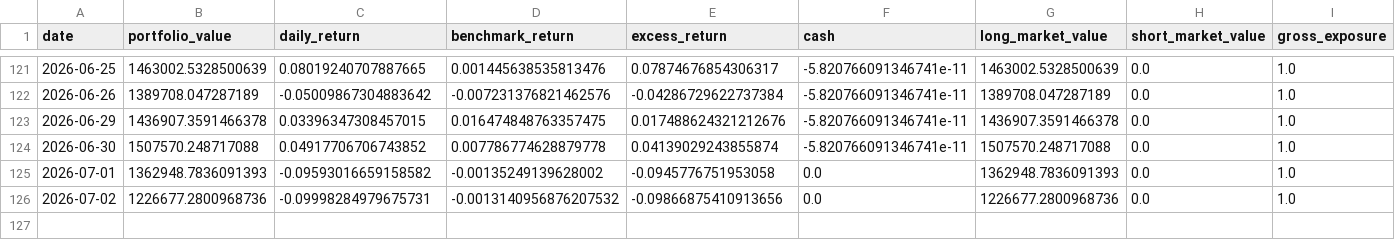
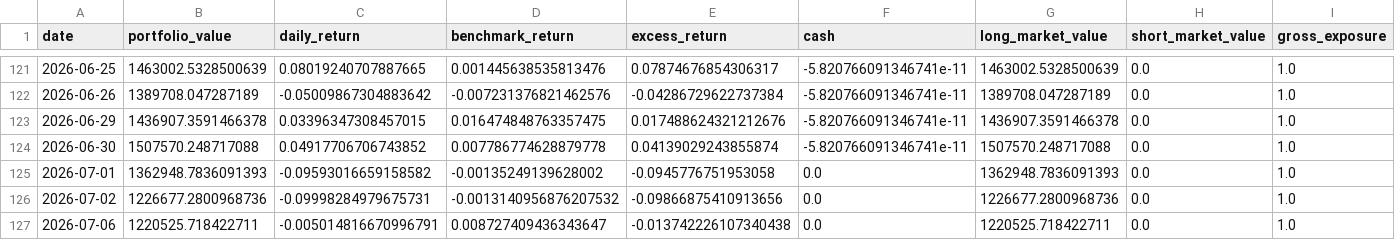
Before and after one commit to dgsirius/momentum_stockpick, a CSV file: docs/er_3_8_20_10b_top5_weekly/daily_nav.csv, drawn as a sheet; only a part is shown, gaps mark what is left out; rows hold the shown columns only; the diff names each change by its address in the sheet, - before the commit and + after, or states it on an @@ line.

```diff
--- a/docs/er_3_8_20_10b_top5_weekly/daily_nav.csv
+++ b/docs/er_3_8_20_10b_top5_weekly/daily_nav.csv
+row 127: 2026-07-06 | 1220525.718422711 | -0.005014816670996791 | 0.008727409436343647 | -0.013742226107340438 | 0.0 | 1220525.718422711 | 0.0 | 1.0
```
Also changed, not shown: docs/er_3_8_20_10b_top5_weekly/annual_independent_rule_comparison.csv, docs/er_3_8_20_10b_top5_weekly/performance_summary.csv, 57 other files.
